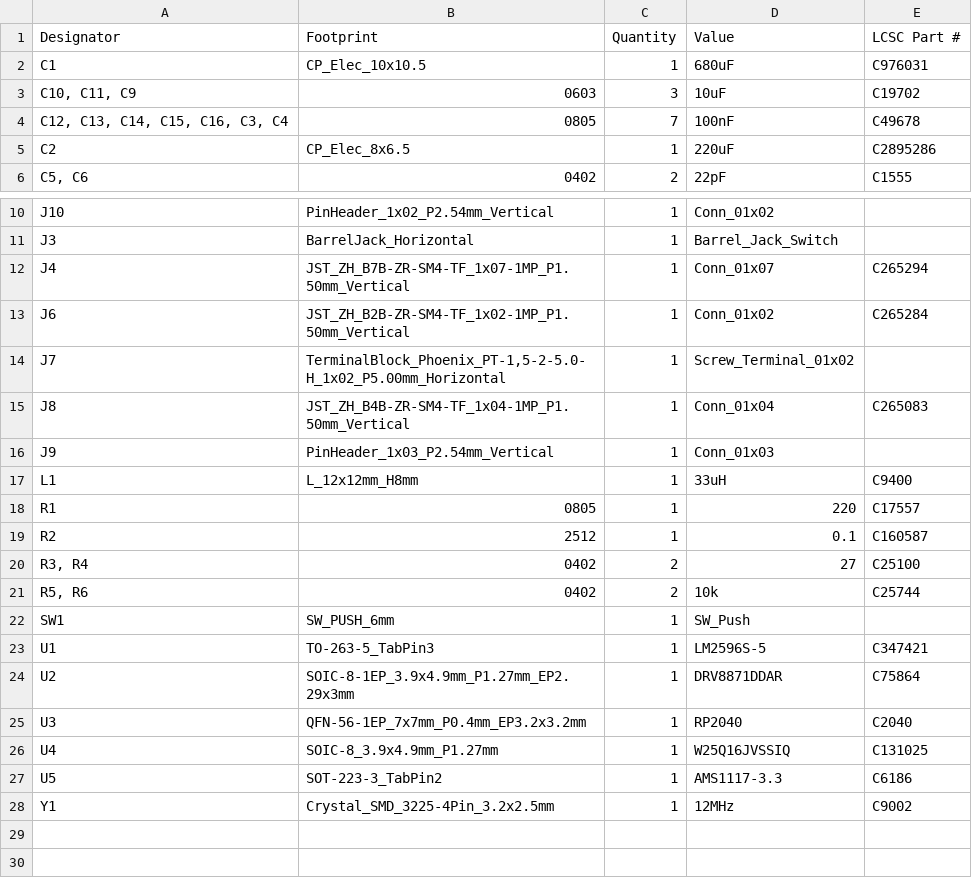
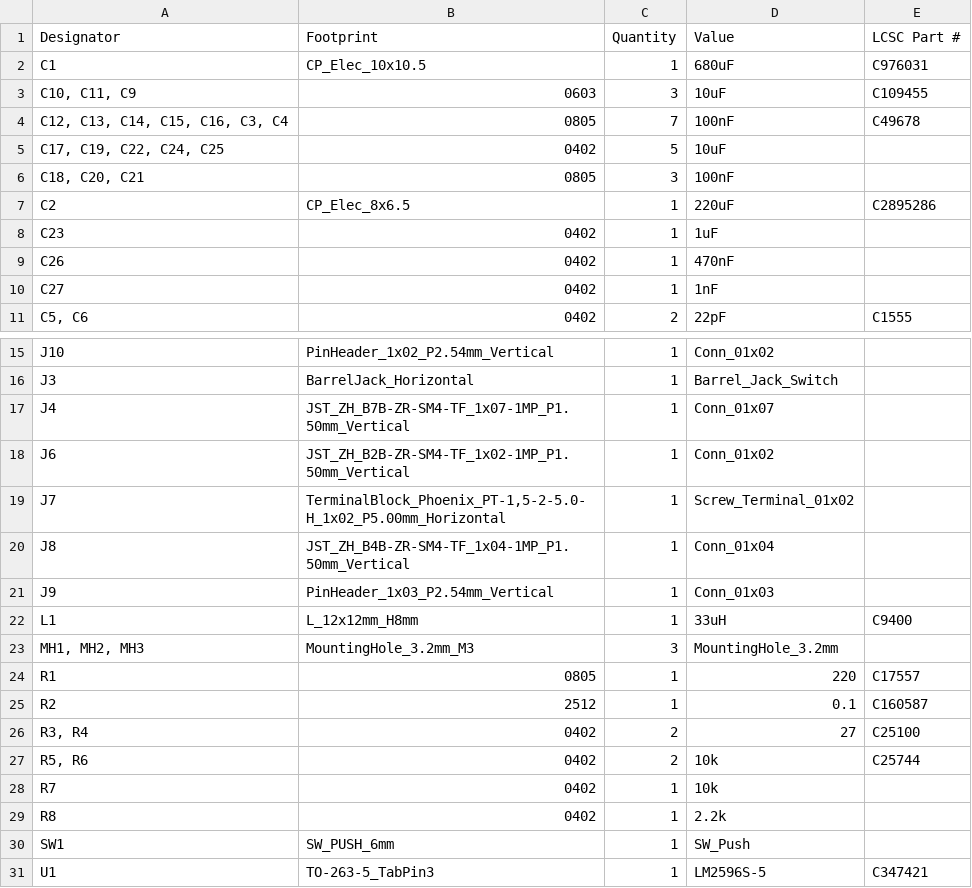
Before and after one commit to justinlindh/digits, a CSV file: hardware/pcb/v2/kicad/production/bom.csv, drawn as a sheet; only a part is shown, gaps mark what is left out; the shorter side is filled out with more unchanged rows; the diff covers the shown part only.

Commit message:
chore(hardware): clean up PCB v2 directory
Remove stale gerbers (build artifacts, now gitignored), outdated
planning docs (PLAN.md, COMPONENTS.md, COST-ESTIMATE.md), and the
stale top-level BOM.csv. Update production/bom.csv to match what was
actually submitted to JLCPCB (includes TLV320AIC3104 codec).

```diff
--- a/hardware/pcb/v2/kicad/production/bom.csv
+++ b/hardware/pcb/v2/kicad/production/bom.csv
@@ -2,5 +2,10 @@
 C1,CP_Elec_10x10.5,1,680uF,C976031
-"C10, C11, C9",0603,3,10uF,C19702
+"C10, C11, C9",0603,3,10uF,C109455
 "C12, C13, C14, C15, C16, C3, C4",0805,7,100nF,C49678
+"C17, C19, C22, C24, C25",0402,5,10uF,
+"C18, C20, C21",0805,3,100nF,
 C2,CP_Elec_8x6.5,1,220uF,C2895286
+C23,0402,1,1uF,
+C26,0402,1,470nF,
+C27,0402,1,1nF,
 "C5, C6",0402,2,22pF,C1555
@@ -11,8 +16,9 @@ J10,PinHeader_1x02_P2.54mm_Vertical,1,Conn_01x02,
 J3,BarrelJack_Horizontal,1,Barrel_Jack_Switch,
-J4,JST_ZH_B7B-ZR-SM4-TF_1x07-1MP_P1.50mm_Vertical,1,Conn_01x07,C265294
-J6,JST_ZH_B2B-ZR-SM4-TF_1x02-1MP_P1.50mm_Vertical,1,Conn_01x02,C265284
+J4,JST_ZH_B7B-ZR-SM4-TF_1x07-1MP_P1.50mm_Vertical,1,Conn_01x07,
+J6,JST_ZH_B2B-ZR-SM4-TF_1x02-1MP_P1.50mm_Vertical,1,Conn_01x02,
 J7,"TerminalBlock_Phoenix_PT-1,5-2-5.0-H_1x02_P5.00mm_Horizontal",1,Screw_Terminal_01x02,
-J8,JST_ZH_B4B-ZR-SM4-TF_1x04-1MP_P1.50mm_Vertical,1,Conn_01x04,C265083
+J8,JST_ZH_B4B-ZR-SM4-TF_1x04-1MP_P1.50mm_Vertical,1,Conn_01x04,
 J9,PinHeader_1x03_P2.54mm_Vertical,1,Conn_01x03,
 L1,L_12x12mm_H8mm,1,33uH,C9400
+"MH1, MH2, MH3",MountingHole_3.2mm_M3,3,MountingHole_3.2mm,
 R1,0805,1,220,C17557
@@ -21,2 +27,4 @@ R2,2512,1,0.1,C160587
 "R5, R6",0402,2,10k,C25744
+R7,0402,1,10k,
+R8,0402,1,2.2k,
 SW1,SW_PUSH_6mm,1,SW_Push,
```
Also changed, not shown: 1 added row elsewhere in this file, 17 other files.
